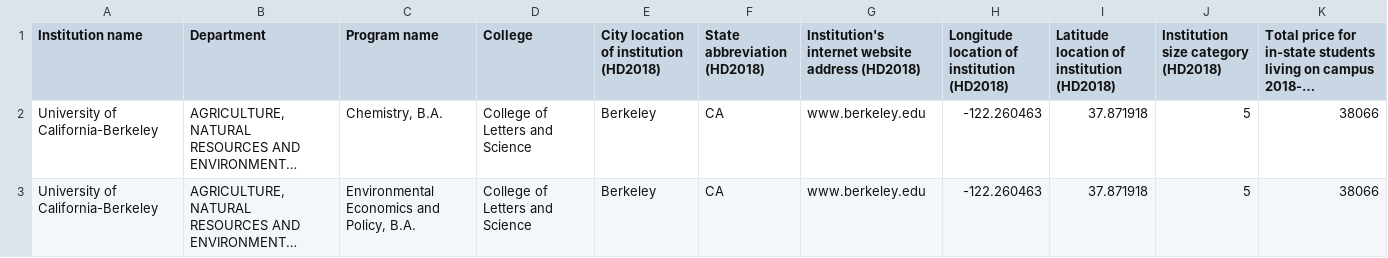
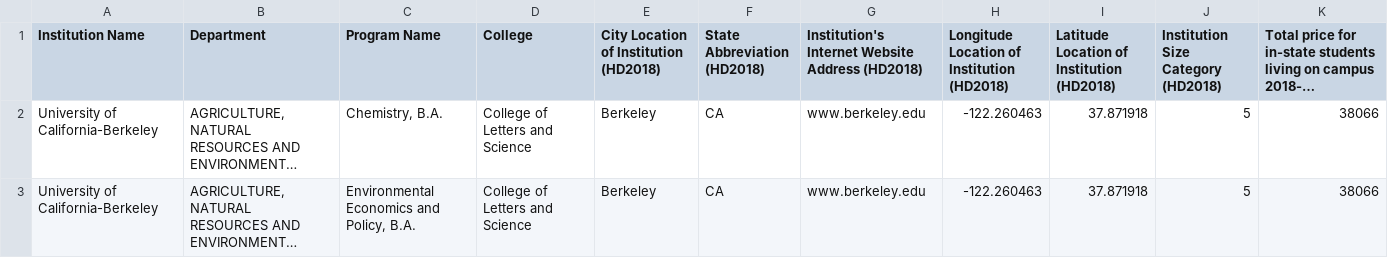
Before and after one commit to Normand-1024/collegeVis_d3, a CSV file: UC-majors.csv, drawn as a sheet; only a part is shown; long unchanged cells end in …; the diff names each change by its address in the sheet, - before the commit and + after, or states it on an @@ line.

```diff
--- a/UC-majors.csv
+++ b/UC-majors.csv
-A1: Institution name
+A1: Institution Name
-C1: Program name
+C1: Program Name
-E1: City location of institution (HD2018)
+E1: City Location of Institution (HD2018)
-F1: State abbreviation (HD2018)
+F1: State Abbreviation (HD2018)
-G1: Institution's internet website address (HD2018)
+G1: Institution's Internet Website Address (HD2018)
-H1: Longitude location of institution (HD2018)
+H1: Longitude Location of Institution (HD2018)
-I1: Latitude location of institution (HD2018)
+I1: Latitude Location of Institution (HD2018)
-J1: Institution size category (HD2018)
+J1: Institution Size Category (HD2018)
```
Also changed, not shown: 3 other files.
